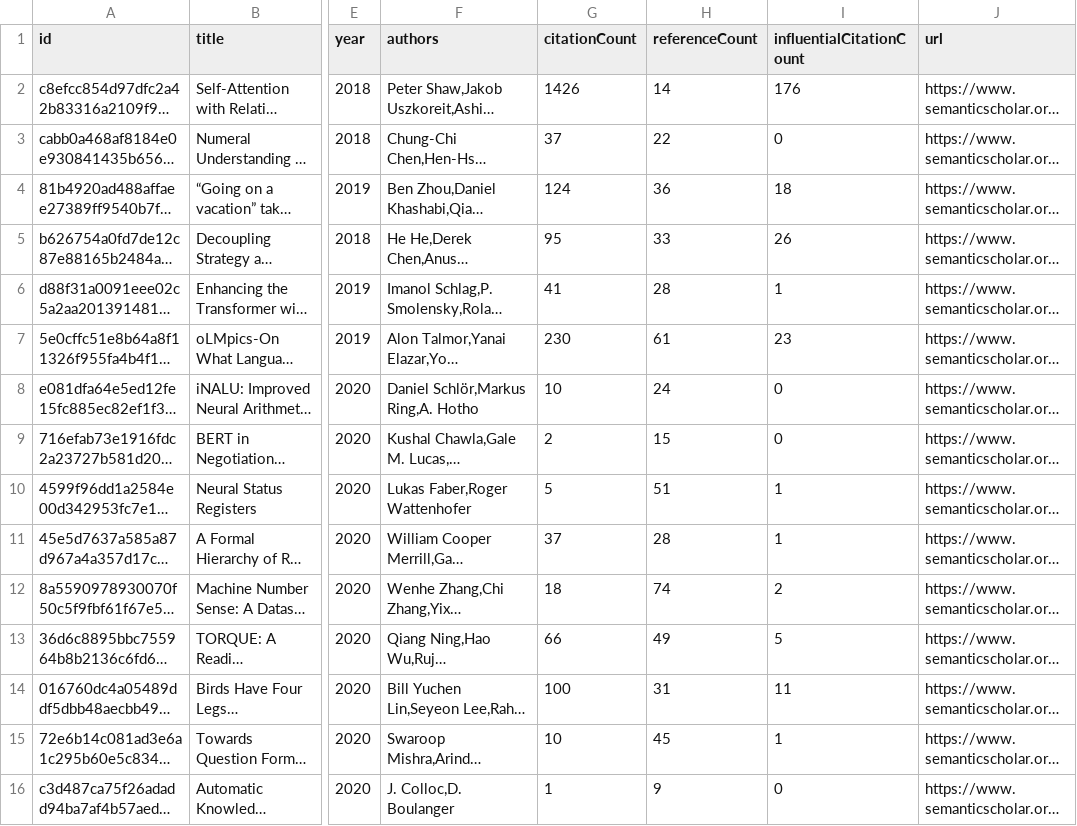
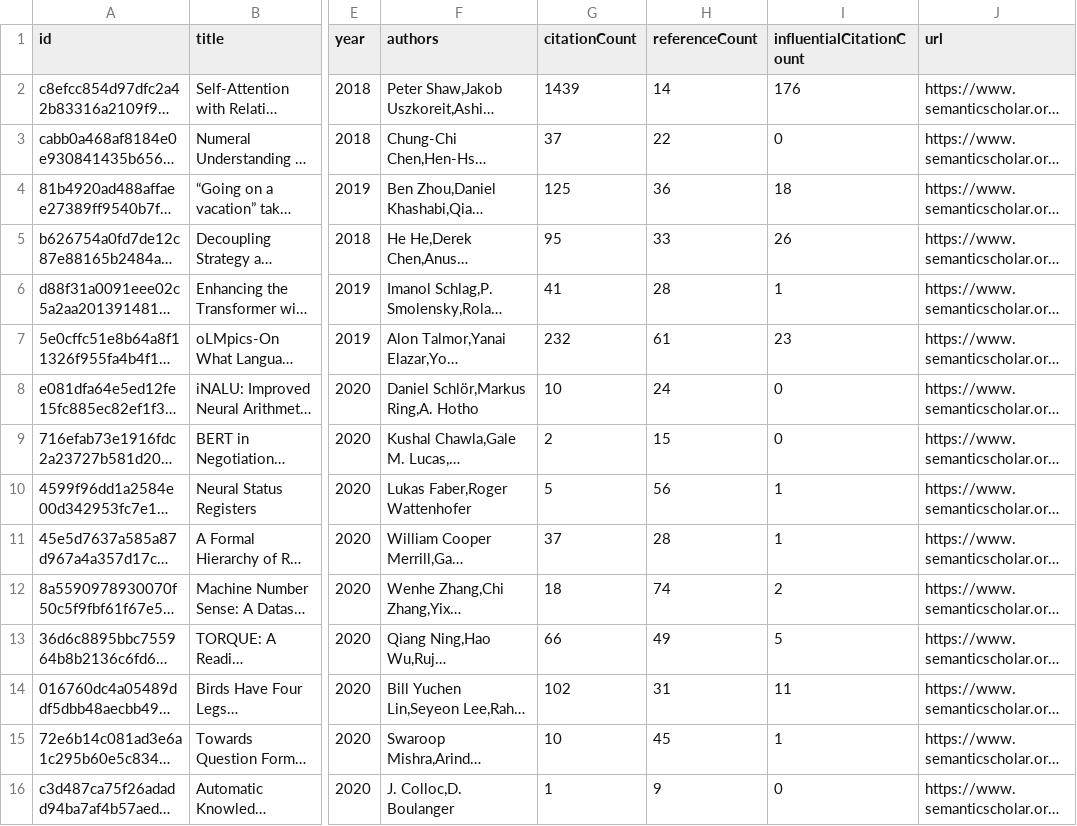
Before and after one commit to tejeramaxwell/numeracy-lit-review, a CSV file: data/currentPapers.csv, drawn as a sheet; only a part is shown, gaps mark what is left out; long unchanged cells end in …; the diff covers the shown part only; the diff names each change by its address in the sheet, - before the commit and + after, or states it on an @@ line.

Commit message:
Update paper data

```diff
--- a/data/currentPapers.csv
+++ b/data/currentPapers.csv
-G2 (citationCount): 1426
+G2 (citationCount): 1439
-G4 (citationCount): 124
+G4 (citationCount): 125
-G7 (citationCount): 230
+G7 (citationCount): 232
-H10 (referenceCount): 51
+H10 (referenceCount): 56
-G14 (citationCount): 100
+G14 (citationCount): 102
```
Also changed, not shown: 10 edited cells elsewhere in this file, 2 other files.
